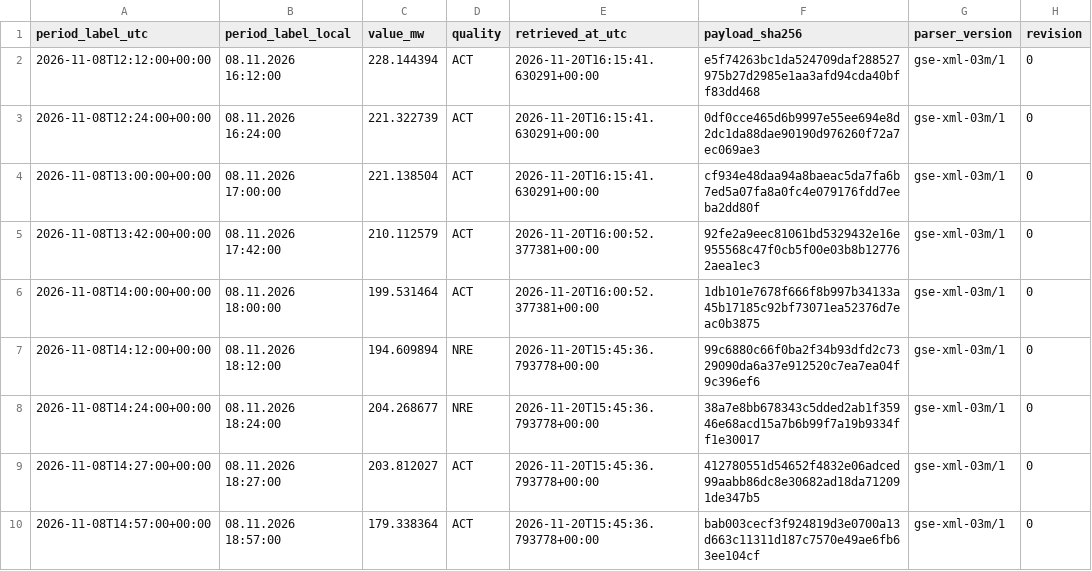
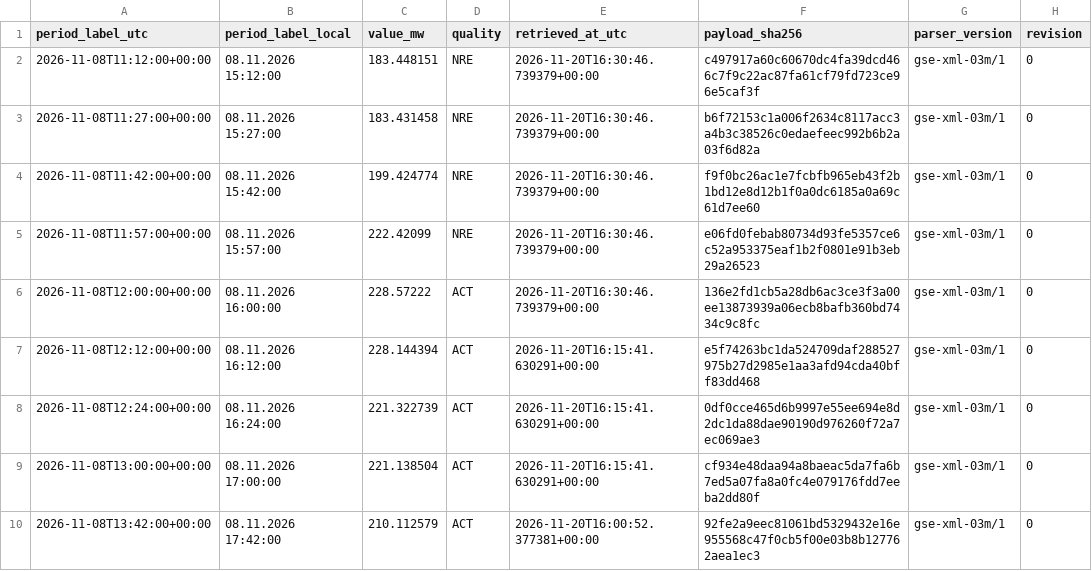
Before and after one commit to GiorgiKhorbaladze/Georgia-WindCast, a CSV file: gse/2026/11/2026-11-08.csv, drawn as a sheet; only a part is shown; the shorter side is filled out with more unchanged rows; the diff names each change by its address in the sheet, - before the commit and + after, or states it on an @@ line.

```diff
--- a/gse/2026/11/2026-11-08.csv
+++ b/gse/2026/11/2026-11-08.csv
+row 2: 2026-11-08T11:12:00+00:00 | 08.11.2026 15:12:00 | 183.448151 | NRE | 2026-11-20T16:30:46.739379+00:00 | c497917a60c60670dc4fa39dcd466c7f9c22ac87fa61cf79fd723ce96e5caf3f | gse-xml-03m/1 | 0
+row 3: 2026-11-08T11:27:00+00:00 | 08.11.2026 15:27:00 | 183.431458 | NRE | 2026-11-20T16:30:46.739379+00:00 | b6f72153c1a006f2634c8117acc3a4b3c38526c0edaefeec992b6b2a03f6d82a | gse-xml-03m/1 | 0
+row 4: 2026-11-08T11:42:00+00:00 | 08.11.2026 15:42:00 | 199.424774 | NRE | 2026-11-20T16:30:46.739379+00:00 | f9f0bc26ac1e7fcbfb965eb43f2b1bd12e8d12b1f0a0dc6185a0a69c61d7ee60 | gse-xml-03m/1 | 0
+row 5: 2026-11-08T11:57:00+00:00 | 08.11.2026 15:57:00 | 222.42099 | NRE | 2026-11-20T16:30:46.739379+00:00 | e06fd0febab80734d93fe5357ce6c52a953375eaf1b2f0801e91b3eb29a26523 | gse-xml-03m/1 | 0
+row 6: 2026-11-08T12:00:00+00:00 | 08.11.2026 16:00:00 | 228.57222 | ACT | 2026-11-20T16:30:46.739379+00:00 | 136e2fd1cb5a28db6ac3ce3f3a00ee13873939a06ecb8bafb360bd7434c9c8fc | gse-xml-03m/1 | 0
```
Also changed, not shown: balance/2026/11/2026-11-08.csv, balance/2026/11/2026-11-20.csv, 3 other files.
